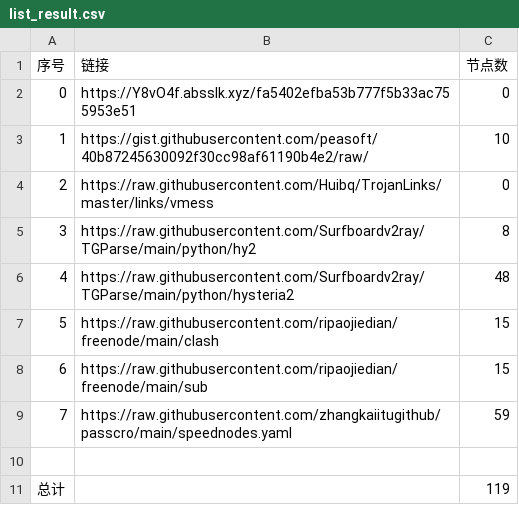
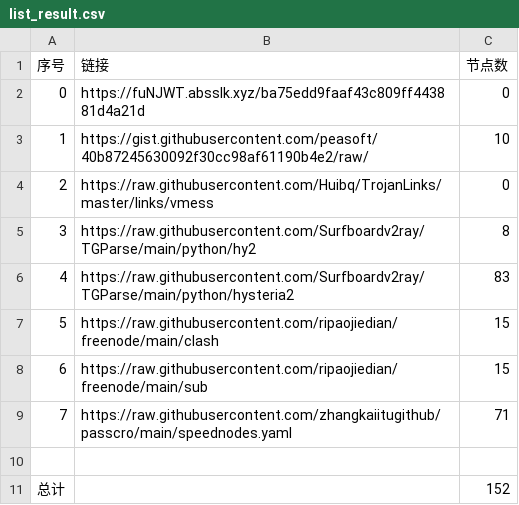
Before and after one commit to starsdream666/NoMoreWalls, a CSV file: list_result.csv, drawn as a sheet.

```diff
--- a/list_result.csv
+++ b/list_result.csv
@@ -1,3 +1,3 @@
 序号,链接,节点数
-0,https://Y8vO4f.absslk.xyz/fa5402efba53b777f5b33ac755953e51,0
+0,https://fuNJWT.absslk.xyz/ba75edd9faaf43c809ff443881d4a21d,0
 1,https://gist.githubusercontent.com/peasoft/40b87245630092f30cc98af61190b4e2/raw/,10
@@ -5,7 +5,7 @@
 3,https://raw.githubusercontent.com/Surfboardv2ray/TGParse/main/python/hy2,8
-4,https://raw.githubusercontent.com/Surfboardv2ray/TGParse/main/python/hysteria2,48
+4,https://raw.githubusercontent.com/Surfboardv2ray/TGParse/main/python/hysteria2,83
 5,https://raw.githubusercontent.com/ripaojiedian/freenode/main/clash,15
 6,https://raw.githubusercontent.com/ripaojiedian/freenode/main/sub,15
-7,https://raw.githubusercontent.com/zhangkaiitugithub/passcro/main/speednodes.yaml,59
+7,https://raw.githubusercontent.com/zhangkaiitugithub/passcro/main/speednodes.yaml,71
 
-总计,,119
+总计,,152
```
Also changed, not shown: 17 other files.
